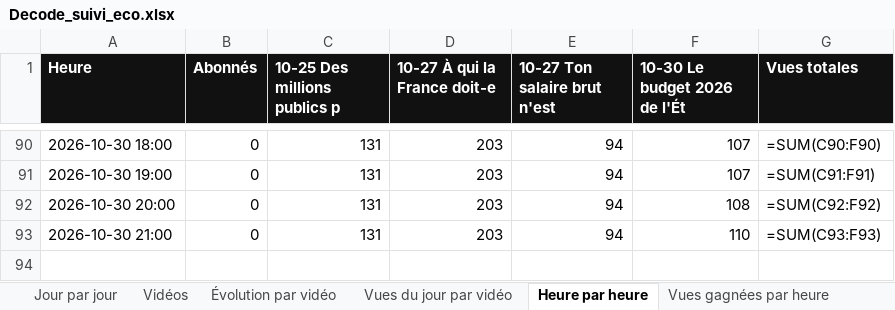
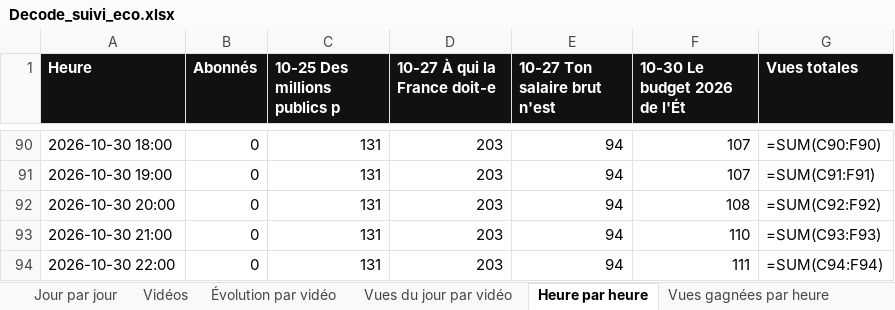
Before and after one commit to StudioDecodeDiffusion/reels-factory, an Excel workbook: suivi/Decode_suivi_eco.xlsx, sheet Heure par heure, drawn as a sheet; only a part is shown, gaps mark what is left out; values as stored, in another font and other column widths than the file's, no borders; formulas without a stored value are shown as written; charts and pictures not drawn; the diff names each change by its address in the sheet, - before the commit and + after, or states it on an @@ line.

```diff
--- a/suivi/Decode_suivi_eco.xlsx (sheet Heure par heure)
+++ b/suivi/Decode_suivi_eco.xlsx (sheet Heure par heure)
+row 94: 2026-10-30 22:00 | 0 | 131 | 203 | 94 | 111 | =SUM(C94:F94)
```
Also changed, not shown: sheet Vues gagnées par heure, charts or pictures, suivi/Decode_suivi_actu.xlsx, suivi/Decode_suivi_qhse.xlsx, 7 other files.
